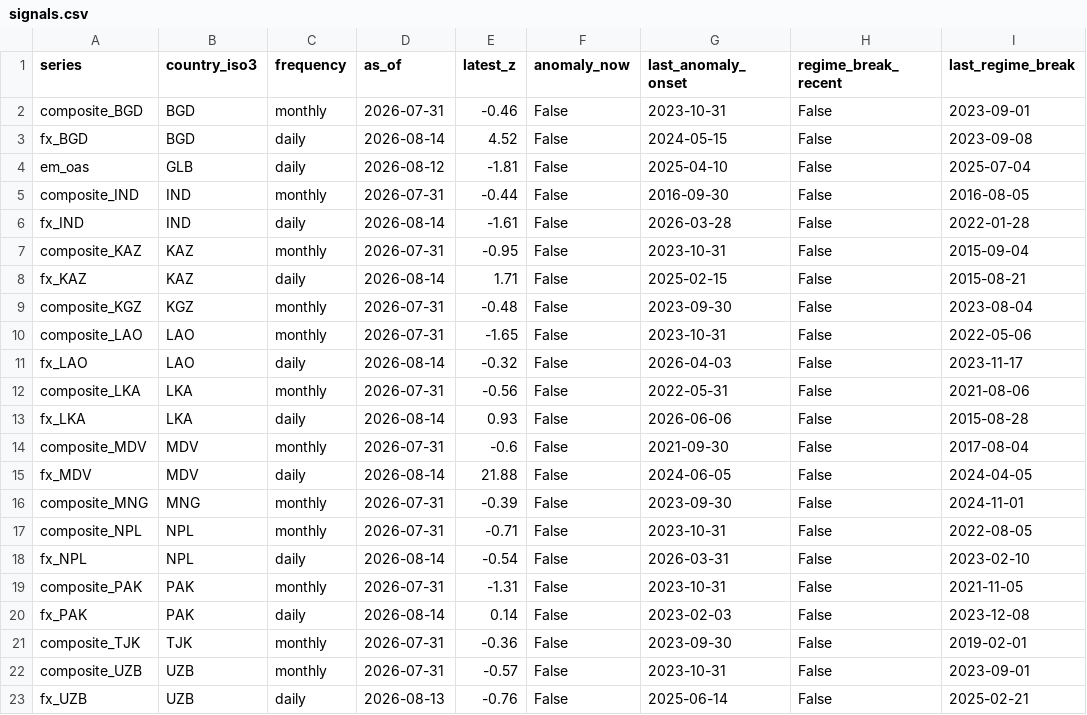
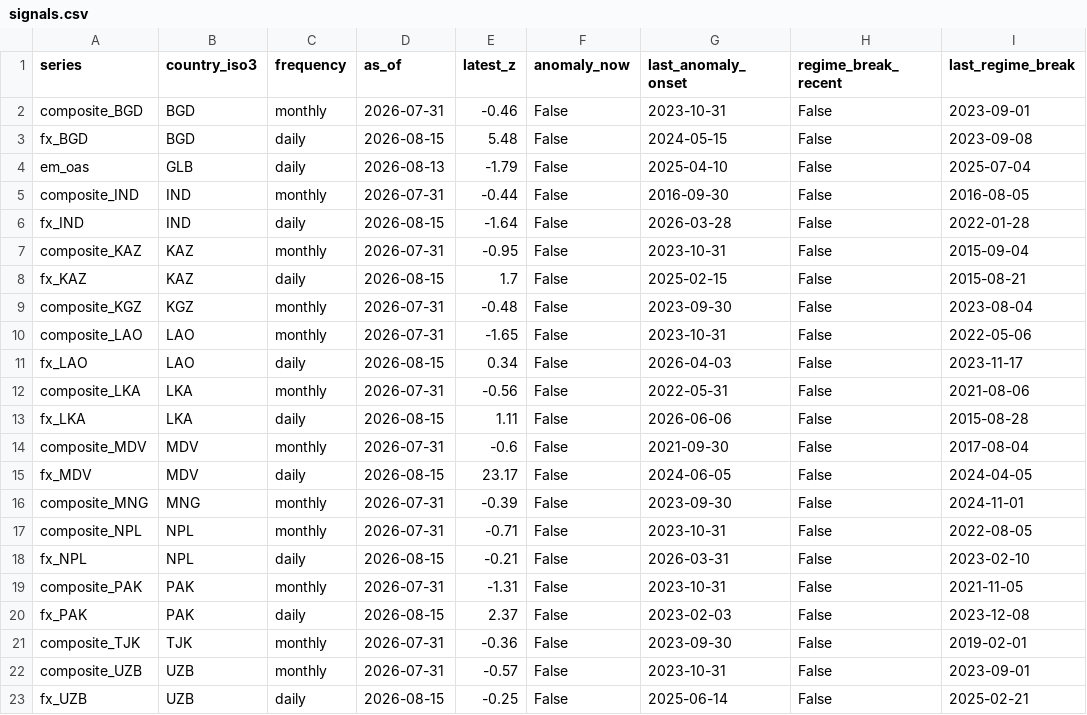
Before and after one commit to walk-on-the-wild-side/sovereign-monitor, a CSV file: dashboard_export/signals.csv, drawn as a sheet.

```diff
--- a/dashboard_export/signals.csv
+++ b/dashboard_export/signals.csv
@@ -2,22 +2,22 @@ series,country_iso3,frequency,as_of,latest_z,anomaly_now,last_anomaly_onset,regi
 composite_BGD,BGD,monthly,2026-07-31,-0.46,False,2023-10-31,False,2023-09-01
-fx_BGD,BGD,daily,2026-08-14,4.52,False,2024-05-15,False,2023-09-08
-em_oas,GLB,daily,2026-08-12,-1.81,False,2025-04-10,False,2025-07-04
+fx_BGD,BGD,daily,2026-08-15,5.48,False,2024-05-15,False,2023-09-08
+em_oas,GLB,daily,2026-08-13,-1.79,False,2025-04-10,False,2025-07-04
 composite_IND,IND,monthly,2026-07-31,-0.44,False,2016-09-30,False,2016-08-05
-fx_IND,IND,daily,2026-08-14,-1.61,False,2026-03-28,False,2022-01-28
+fx_IND,IND,daily,2026-08-15,-1.64,False,2026-03-28,False,2022-01-28
 composite_KAZ,KAZ,monthly,2026-07-31,-0.95,False,2023-10-31,False,2015-09-04
-fx_KAZ,KAZ,daily,2026-08-14,1.71,False,2025-02-15,False,2015-08-21
+fx_KAZ,KAZ,daily,2026-08-15,1.7,False,2025-02-15,False,2015-08-21
 composite_KGZ,KGZ,monthly,2026-07-31,-0.48,False,2023-09-30,False,2023-08-04
 composite_LAO,LAO,monthly,2026-07-31,-1.65,False,2023-10-31,False,2022-05-06
-fx_LAO,LAO,daily,2026-08-14,-0.32,False,2026-04-03,False,2023-11-17
+fx_LAO,LAO,daily,2026-08-15,0.34,False,2026-04-03,False,2023-11-17
 composite_LKA,LKA,monthly,2026-07-31,-0.56,False,2022-05-31,False,2021-08-06
-fx_LKA,LKA,daily,2026-08-14,0.93,False,2026-06-06,False,2015-08-28
+fx_LKA,LKA,daily,2026-08-15,1.11,False,2026-06-06,False,2015-08-28
 composite_MDV,MDV,monthly,2026-07-31,-0.6,False,2021-09-30,False,2017-08-04
-fx_MDV,MDV,daily,2026-08-14,21.88,False,2024-06-05,False,2024-04-05
+fx_MDV,MDV,daily,2026-08-15,23.17,False,2024-06-05,False,2024-04-05
 composite_MNG,MNG,monthly,2026-07-31,-0.39,False,2023-09-30,False,2024-11-01
 composite_NPL,NPL,monthly,2026-07-31,-0.71,False,2023-10-31,False,2022-08-05
-fx_NPL,NPL,daily,2026-08-14,-0.54,False,2026-03-31,False,2023-02-10
+fx_NPL,NPL,daily,2026-08-15,-0.21,False,2026-03-31,False,2023-02-10
 composite_PAK,PAK,monthly,2026-07-31,-1.31,False,2023-10-31,False,2021-11-05
-fx_PAK,PAK,daily,2026-08-14,0.14,False,2023-02-03,False,2023-12-08
+fx_PAK,PAK,daily,2026-08-15,2.37,False,2023-02-03,False,2023-12-08
 composite_TJK,TJK,monthly,2026-07-31,-0.36,False,2023-09-30,False,2019-02-01
 composite_UZB,UZB,monthly,2026-07-31,-0.57,False,2023-10-31,False,2023-09-01
-fx_UZB,UZB,daily,2026-08-13,-0.76,False,2025-06-14,False,2025-02-21
+fx_UZB,UZB,daily,2026-08-15,-0.25,False,2025-06-14,False,2025-02-21
```
Also changed, not shown: dashboard_export/alerts.csv, 3 other files.
